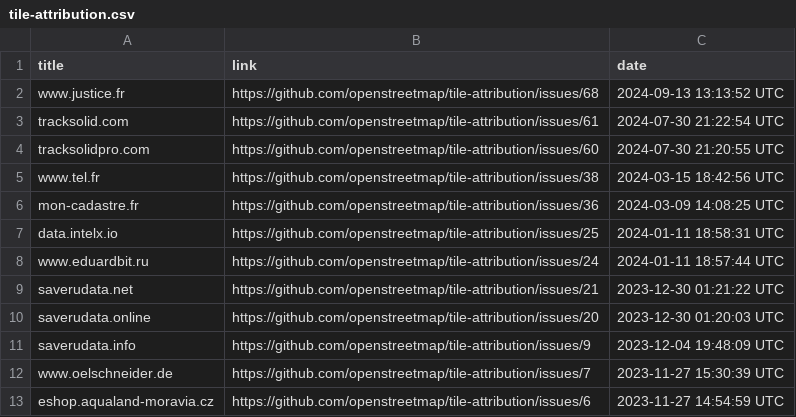
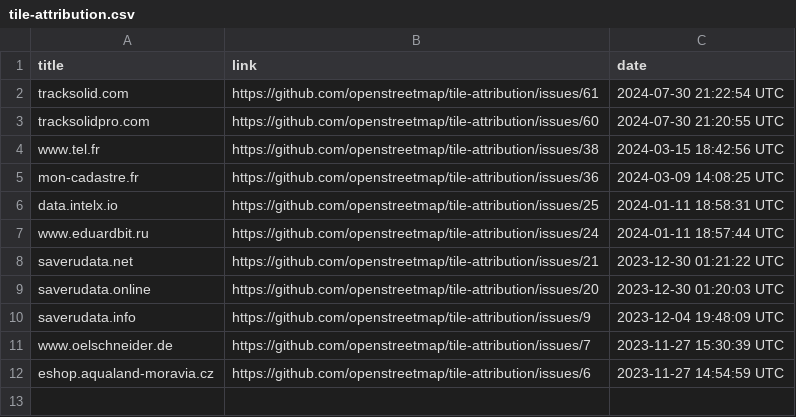
Before and after one commit to openstreetmap/tile-attribution, a CSV file: tile-attribution.csv, drawn as a sheet; the diff names each change by its address in the sheet, - before the commit and + after, or states it on an @@ line.

Commit message:
Removed www.justice.fr to tile-attribution.csv

```diff
--- a/tile-attribution.csv
+++ b/tile-attribution.csv
-row 2: www.justice.fr | https://github.com/openstreetmap/tile-attribution/issues/68 | 2024-09-13 13:13:52 UTC
```
Also changed, not shown: 1 other file.
